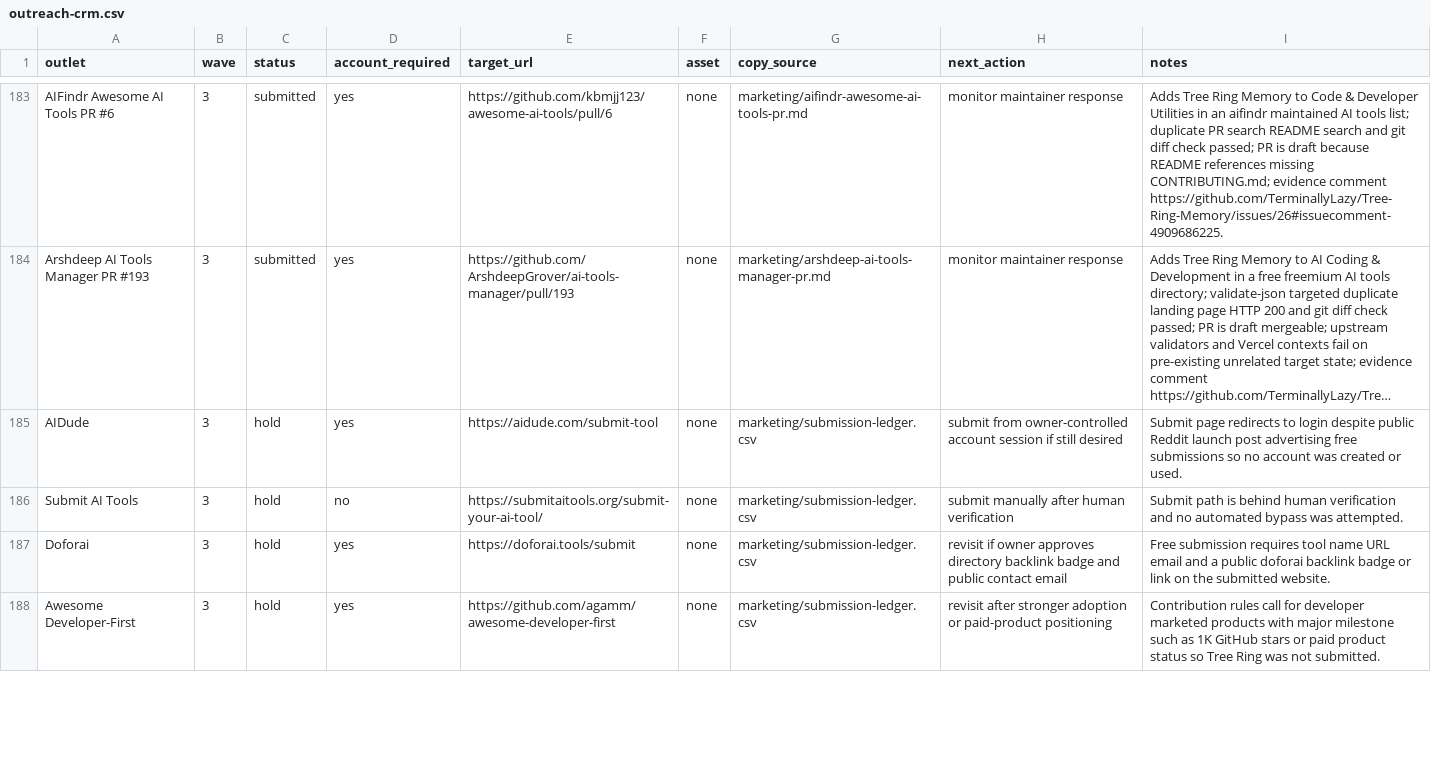
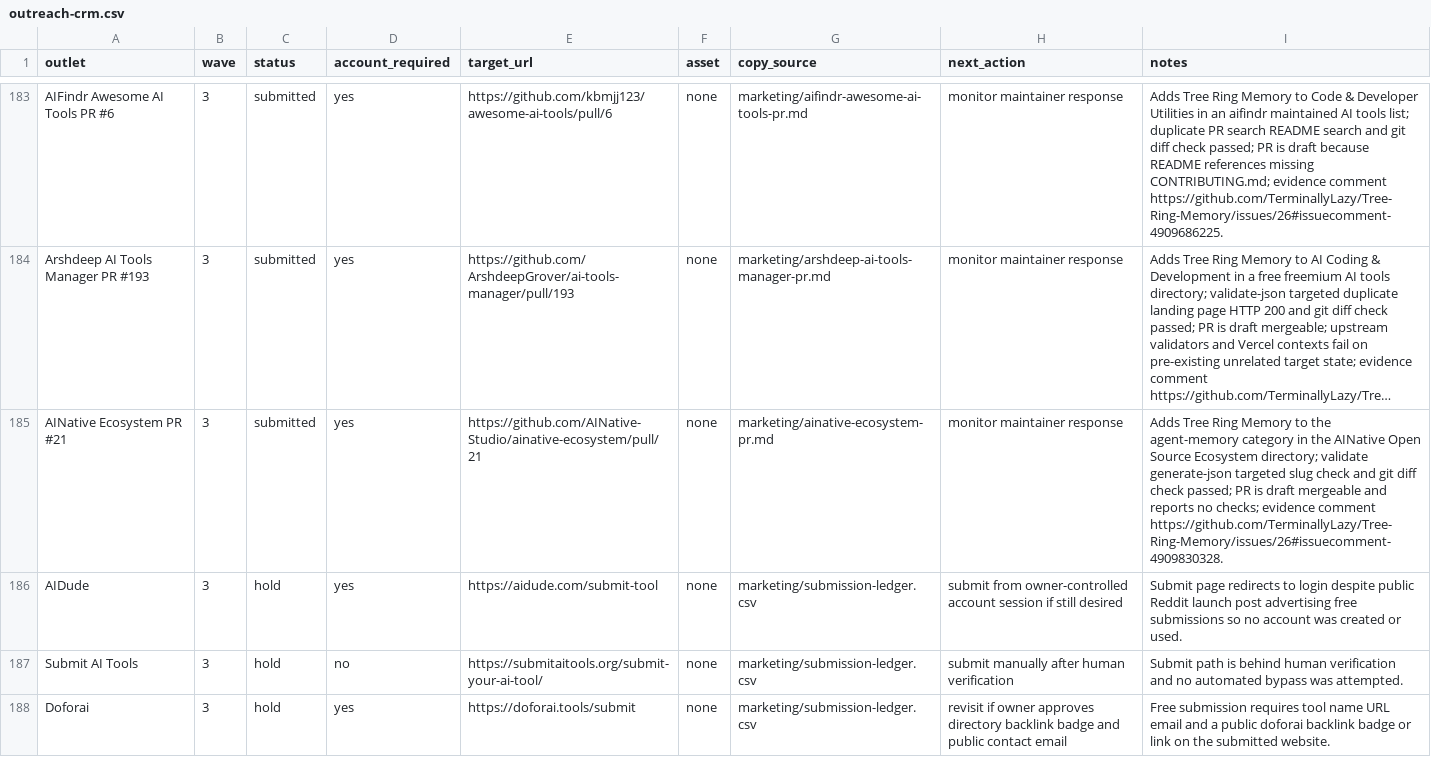
Before and after one commit to TerminallyLazy/Tree-Ring-Memory, a CSV file: marketing/outreach-crm.csv, drawn as a sheet; only a part is shown, gaps mark what is left out; the shorter side is filled out with more unchanged rows; long unchanged cells end in …; the diff names each change by its address in the sheet, - before the commit and + after, or states it on an @@ line.

```diff
--- a/marketing/outreach-crm.csv
+++ b/marketing/outreach-crm.csv
+row 185: AINative Ecosystem PR #21 | 3 | submitted | yes | https://github.com/AINative-Studio/ainative-ecosystem/pull/21 | none | marketing/ainative-ecosystem-pr.md | monitor maintainer response | Adds Tree Ring Memory to the agent-memory category in the AINative Open Source Ecosystem directory; validate generate-json targeted slug check and git diff check passed; PR is draft mergeable and reports no checks; evidence comment https://github.com/TerminallyLazy/Tree-Ring-Memory/issues/26#issuecomment-4909830328.
```
Also changed, not shown: marketing/submission-ledger.csv, 3 other files.
